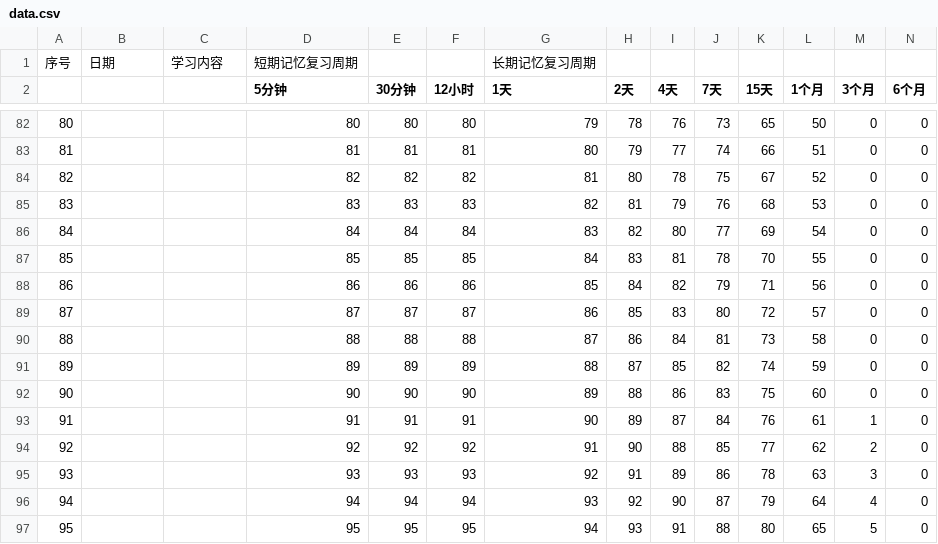
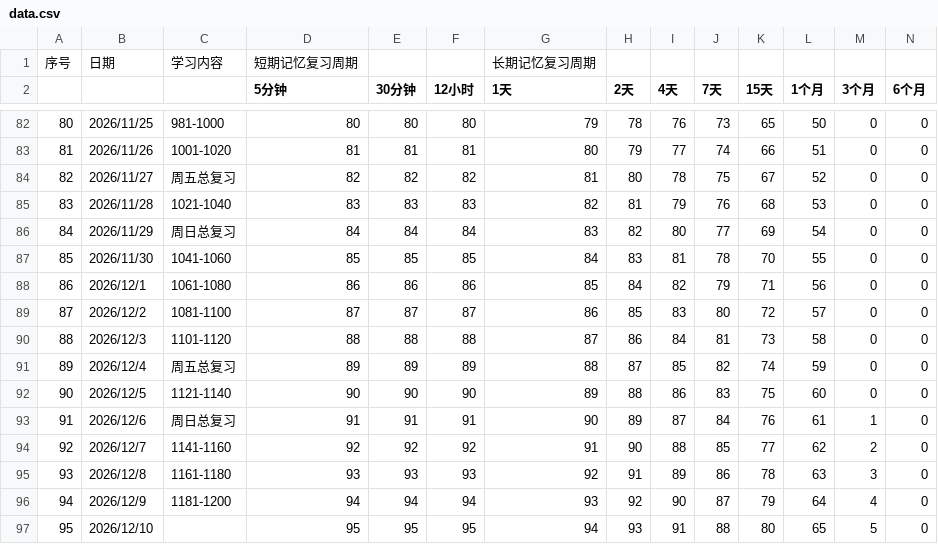
Before and after one commit to Helloworled/vocabulary_memorize_list, a CSV file: data.csv, drawn as a sheet; only a part is shown, gaps mark what is left out; the diff covers the shown part only.

```diff
--- a/data.csv
+++ b/data.csv
@@ -82,16 +82,16 @@
-80,,,80,80,80,79,78,76,73,65,50,0,0
-81,,,81,81,81,80,79,77,74,66,51,0,0
-82,,,82,82,82,81,80,78,75,67,52,0,0
-83,,,83,83,83,82,81,79,76,68,53,0,0
-84,,,84,84,84,83,82,80,77,69,54,0,0
-85,,,85,85,85,84,83,81,78,70,55,0,0
-86,,,86,86,86,85,84,82,79,71,56,0,0
-87,,,87,87,87,86,85,83,80,72,57,0,0
-88,,,88,88,88,87,86,84,81,73,58,0,0
-89,,,89,89,89,88,87,85,82,74,59,0,0
-90,,,90,90,90,89,88,86,83,75,60,0,0
-91,,,91,91,91,90,89,87,84,76,61,1,0
-92,,,92,92,92,91,90,88,85,77,62,2,0
-93,,,93,93,93,92,91,89,86,78,63,3,0
-94,,,94,94,94,93,92,90,87,79,64,4,0
-95,,,95,95,95,94,93,91,88,80,65,5,0
+80,2026/11/25,981-1000,80,80,80,79,78,76,73,65,50,0,0
+81,2026/11/26,1001-1020,81,81,81,80,79,77,74,66,51,0,0
+82,2026/11/27,周五总复习,82,82,82,81,80,78,75,67,52,0,0
+83,2026/11/28,1021-1040,83,83,83,82,81,79,76,68,53,0,0
+84,2026/11/29,周日总复习,84,84,84,83,82,80,77,69,54,0,0
+85,2026/11/30,1041-1060,85,85,85,84,83,81,78,70,55,0,0
+86,2026/12/1,1061-1080,86,86,86,85,84,82,79,71,56,0,0
+87,2026/12/2,1081-1100,87,87,87,86,85,83,80,72,57,0,0
+88,2026/12/3,1101-1120,88,88,88,87,86,84,81,73,58,0,0
+89,2026/12/4,周五总复习,89,89,89,88,87,85,82,74,59,0,0
+90,2026/12/5,1121-1140,90,90,90,89,88,86,83,75,60,0,0
+91,2026/12/6,周日总复习,91,91,91,90,89,87,84,76,61,1,0
+92,2026/12/7,1141-1160,92,92,92,91,90,88,85,77,62,2,0
+93,2026/12/8,1161-1180,93,93,93,92,91,89,86,78,63,3,0
+94,2026/12/9,1181-1200,94,94,94,93,92,90,87,79,64,4,0
+95,2026/12/10,,95,95,95,94,93,91,88,80,65,5,0
```
Also changed, not shown: 64 edited cells elsewhere in this file.
